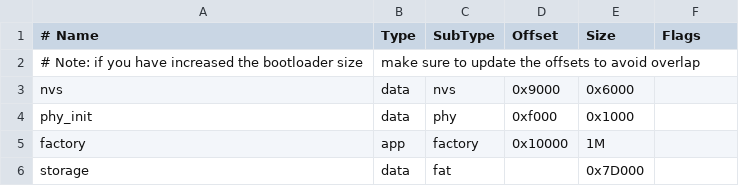
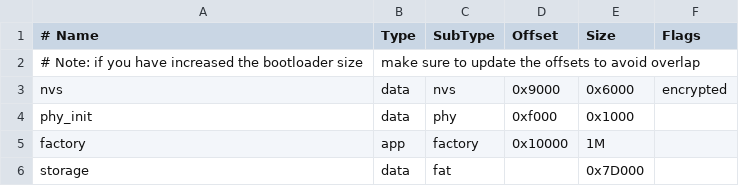
Before and after one commit to evyatarv/SimFlow, a CSV file: sf_partitions_table.csv, drawn as a sheet.

```diff
--- a/sf_partitions_table.csv
+++ b/sf_partitions_table.csv
@@ -2,3 +2,3 @@
 # Note: if you have increased the bootloader size, make sure to update the offsets to avoid overlap
-nvs,      data, nvs,     0x9000,  0x6000,
+nvs,      data, nvs,     0x9000,  0x6000, encrypted
 phy_init, data, phy,     0xf000,  0x1000,
```
Also changed, not shown: 1 other file.
